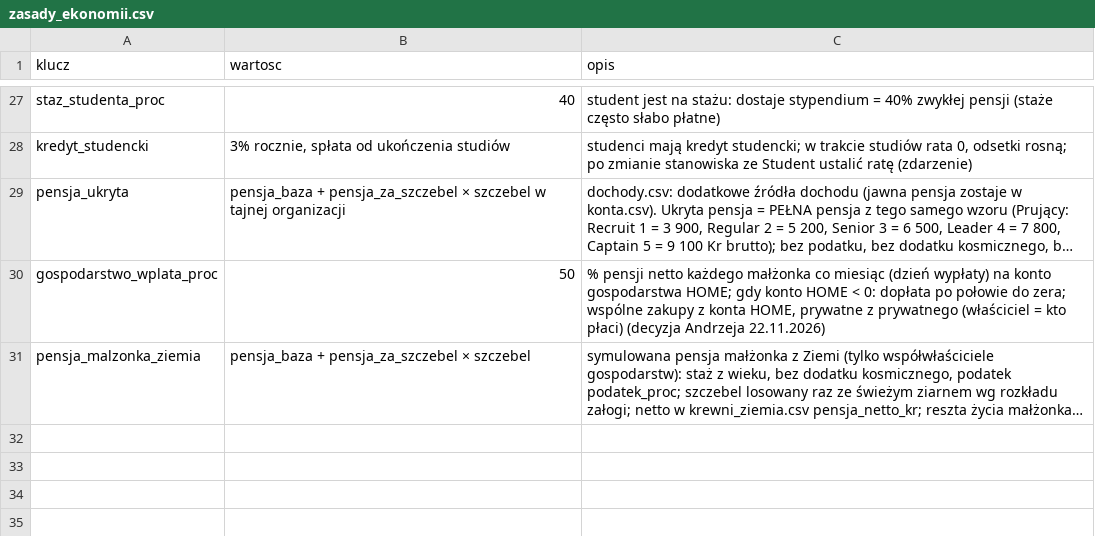
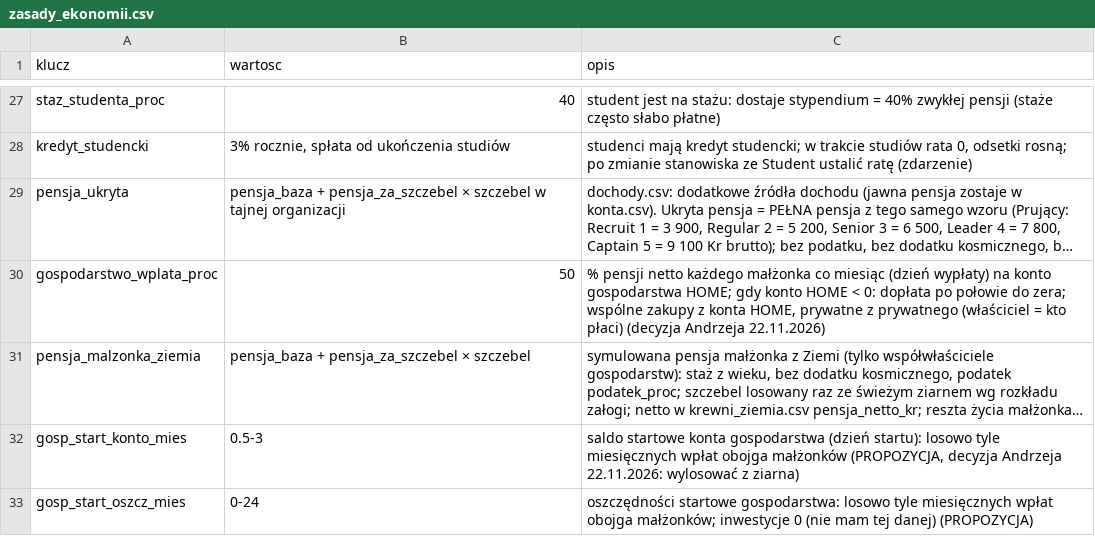
Before and after one commit to himikogalaxy/himiko, a CSV file: zasady_ekonomii.csv, drawn as a sheet; only a part is shown, gaps mark what is left out; long unchanged cells end in …; the diff names each change by its address in the sheet, - before the commit and + after, or states it on an @@ line.

```diff
--- a/zasady_ekonomii.csv
+++ b/zasady_ekonomii.csv
+row 32: gosp_start_konto_mies | 0.5-3 | saldo startowe konta gospodarstwa (dzień startu): losowo tyle miesięcznych wpłat obojga małżonków (PROPOZYCJA, decyzja Andrzeja 22.11.2026: wylosować z ziarna)
+row 33: gosp_start_oszcz_mies | 0-24 | oszczędności startowe gospodarstwa: losowo tyle miesięcznych wpłat obojga małżonków; inwestycje 0 (nie mam tej danej) (PROPOZYCJA)
```
Also changed, not shown: firmy.csv.
